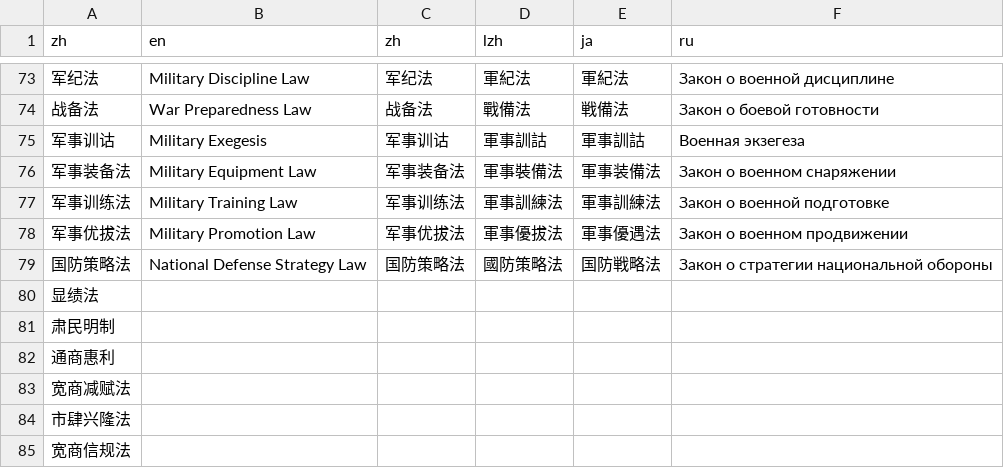
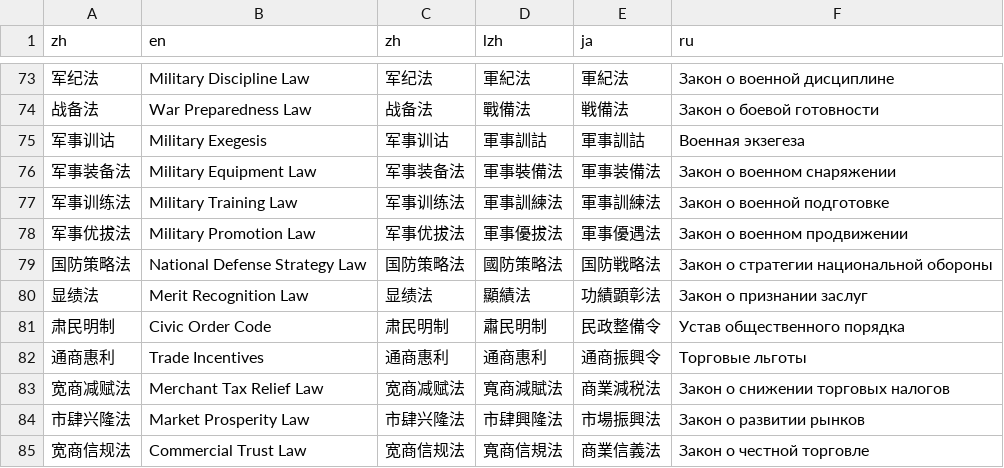
Before and after one commit to Drinkwang/threekindom, a CSV file: Asset/language/law_lans.csv, drawn as a sheet; only a part is shown, gaps mark what is left out; the diff covers the shown part only.

```diff
--- a/Asset/language/law_lans.csv
+++ b/Asset/language/law_lans.csv
@@ -79,7 +79,7 @@ zh,en,zh,lzh,ja,ru
 国防策略法,National Defense Strategy Law,国防策略法,國防策略法,国防戦略法,Закон о стратегии национальной обороны
-显绩法,,,,,
-肃民明制,,,,,
-通商惠利,,,,,
-宽商减赋法,,,,,
-市肆兴隆法,,,,,
-宽商信规法,,,,,
+显绩法,Merit Recognition Law,显绩法,顯績法,功績顕彰法,Закон о признании заслуг
+肃民明制,Civic Order Code,肃民明制,肅民明制,民政整備令,Устав общественного порядка
+通商惠利,Trade Incentives,通商惠利,通商惠利,通商振興令,Торговые льготы
+宽商减赋法,Merchant Tax Relief Law,宽商减赋法,寬商減賦法,商業減税法,Закон о снижении торговых налогов
+市肆兴隆法,Market Prosperity Law,市肆兴隆法,市肆興隆法,市場振興法,Закон о развитии рынков
+宽商信规法,Commercial Trust Law,宽商信规法,寬商信規法,商業信義法,Закон о честной торговле
```
Also changed, not shown: 55 edited cells elsewhere in this file, 6 other files.
